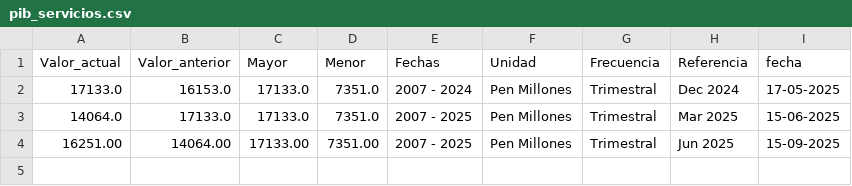
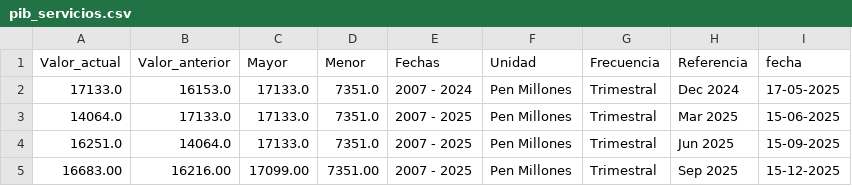
Before and after one commit to vcmauro/WebScraping-PIBServicios, a CSV file: Transform/pib_servicios.csv, drawn as a sheet.

```diff
--- a/Transform/pib_servicios.csv
+++ b/Transform/pib_servicios.csv
@@ -3,2 +3,3 @@ Valor_actual,Valor_anterior,Mayor,Menor,Fechas,Unidad,Frecuencia,Referencia,fech
 14064.0,17133.0,17133.0,7351.0,2007 - 2025,Pen Millones,Trimestral,Mar 2025,15-06-2025
-16251.00,14064.00,17133.00,7351.00,2007 - 2025,Pen Millones,Trimestral,Jun 2025,15-09-2025
+16251.0,14064.0,17133.0,7351.0,2007 - 2025,Pen Millones,Trimestral,Jun 2025,15-09-2025
+16683.00,16216.00,17099.00,7351.00,2007 - 2025,Pen Millones,Trimestral,Sep 2025,15-12-2025
```
Also changed, not shown: Transform/pib_general.csv, 2 other files.
